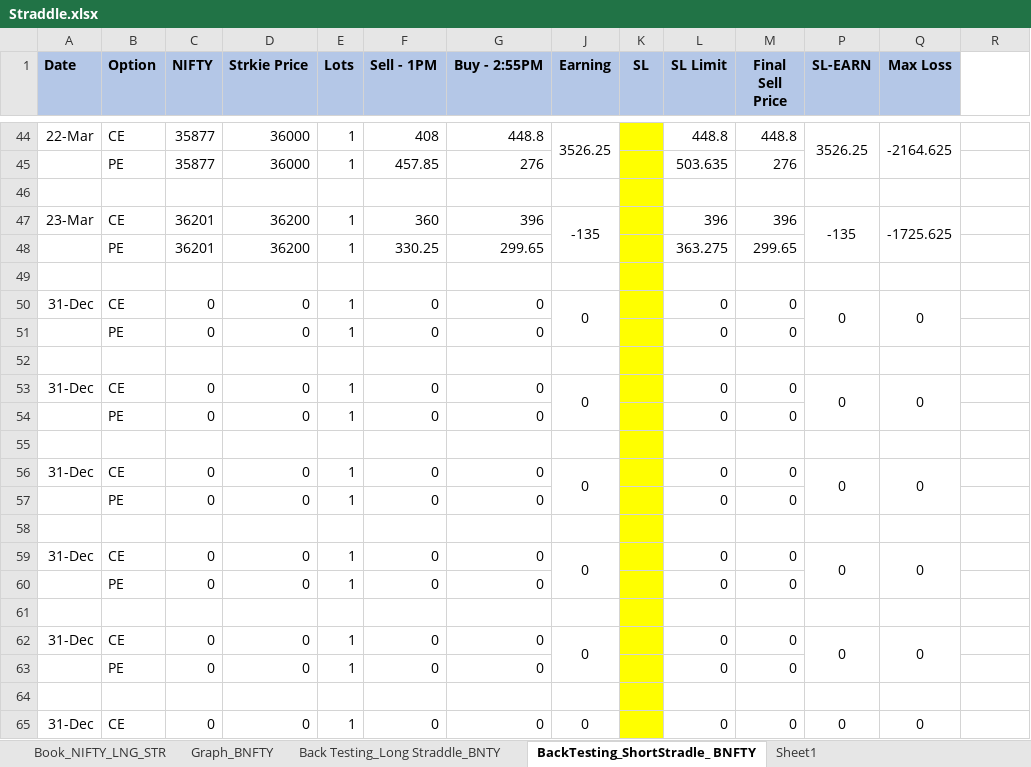
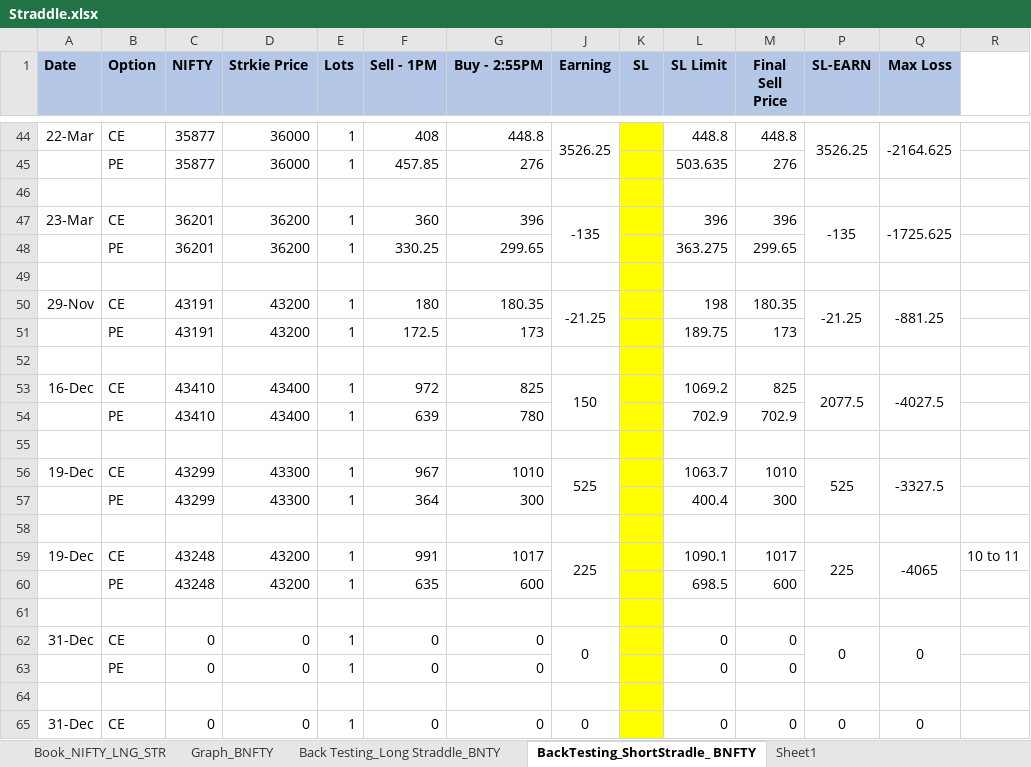
Before and after one commit to akashagrawal07/My_Learning, an Excel workbook: Option_Strategy/Neutral_Strategy/Straddle.xlsx, sheet BackTesting_ShortStradle_ BNFTY, drawn as a sheet; only a part is shown, gaps mark what is left out; values as stored, in another font and other column widths than the file's, no borders; conditional formats not drawn; removed rows and columns are numbered as before the commit, all else as after; the diff names each change by its address in the sheet, - before the commit and + after, or states it on an @@ line.

```diff
--- a/Option_Strategy/Neutral_Strategy/Straddle.xlsx (sheet BackTesting_ShortStradle_ BNFTY)
+++ b/Option_Strategy/Neutral_Strategy/Straddle.xlsx (sheet BackTesting_ShortStradle_ BNFTY)
-row 50: 31-Dec | CE | 0 | 0 | 1 | 0 | 0 | 0 |  | 0 | 0 | 0 | 0
-row 51:  | PE | 0 | 0 | 1 | 0 | 0 |  |  | 0 | 0
+row 50: 29-Nov | CE | 43191 | 43200 | 1 | 180 | 180.35 | -21.25 |  | 198 | 180.35 | -21.25 | -881.25
+row 51:  | PE | 43191 | 43200 | 1 | 172.5 | 173 |  |  | 189.75 | 173
-row 53: 31-Dec | CE | 0 | 0 | 1 | 0 | 0 | 0 |  | 0 | 0 | 0 | 0
-row 54:  | PE | 0 | 0 | 1 | 0 | 0 |  |  | 0 | 0
+row 53: 16-Dec | CE | 43410 | 43400 | 1 | 972 | 825 | 150 |  | 1069.2 | 825 | 2077.5 | -4027.5
+row 54:  | PE | 43410 | 43400 | 1 | 639 | 780 |  |  | 702.9 | 702.9
-row 56: 31-Dec | CE | 0 | 0 | 1 | 0 | 0 | 0 |  | 0 | 0 | 0 | 0
-row 57:  | PE | 0 | 0 | 1 | 0 | 0 |  |  | 0 | 0
+row 56: 19-Dec | CE | 43299 | 43300 | 1 | 967 | 1010 | 525 |  | 1063.7 | 1010 | 525 | -3327.5
+row 57:  | PE | 43299 | 43300 | 1 | 364 | 300 |  |  | 400.4 | 300
-row 59: 31-Dec | CE | 0 | 0 | 1 | 0 | 0 | 0 |  | 0 | 0 | 0 | 0
-row 60:  | PE | 0 | 0 | 1 | 0 | 0 |  |  | 0 | 0
+row 59: 19-Dec | CE | 43248 | 43200 | 1 | 991 | 1017 | 225 |  | 1090.1 | 1017 | 225 | -4065 | 10 to 11
+row 60:  | PE | 43248 | 43200 | 1 | 635 | 600 |  |  | 698.5 | 600
```
Also changed, not shown: sheet BackTesting_Short_Straddle_NFTY, sheet Back Testing_Long Straddle_BNTY, sheet Graph_BNFTY, sheet Graph_NFTY, hidden cells, charts or pictures, Home_Loan/Book2.xlsx, Option_Strategy/Neutral_Strategy/Strangle.xlsx, 1 other file.
